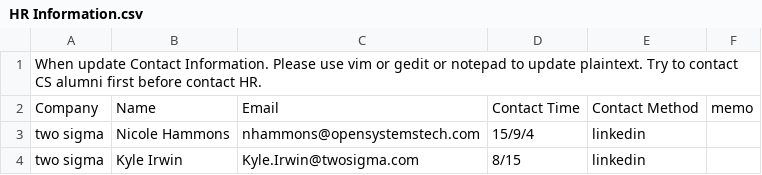
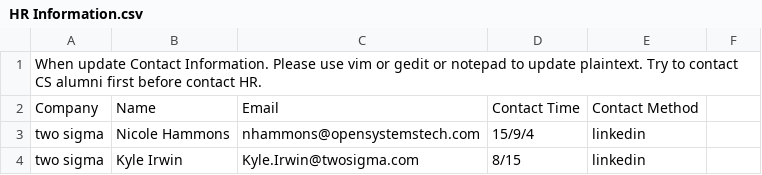
Before and after one commit to lihao814386741/TeamWork, a CSV file: ContactInformation/HR Information.csv, drawn as a sheet; only a part is shown.

Commit message:
Update HR Information.csv

```diff
--- a/ContactInformation/HR Information.csv
+++ b/ContactInformation/HR Information.csv
@@ -1,3 +1,3 @@
 When update Contact Information. Please use vim or gedit or notepad to update plaintext. Try to contact CS alumni first before contact HR.,,,,
-Company,Name,Email,Contact Time,Contact Method, memo
+Company,Name,Email,Contact Time,Contact Method
 two sigma,Nicole Hammons,nhammons@opensystemstech.com,15/9/4,linkedin,
```
